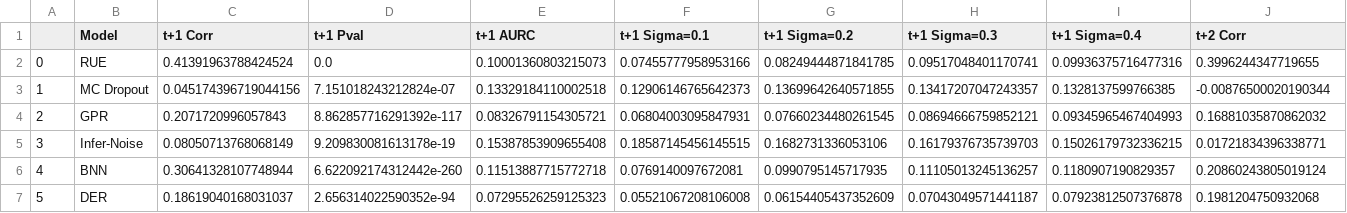
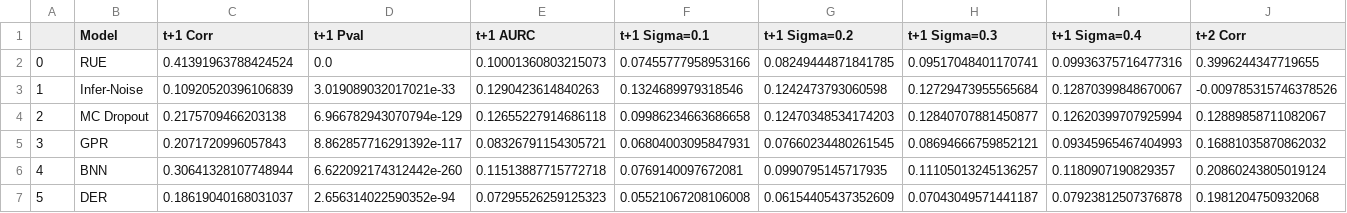
Before and after one commit to lr98769/rue_prediction_interval, a CSV file: checkpoints/mimic/model_evaluation/2023/ue_perf.csv, drawn as a sheet; only a part is shown; removed rows and columns are numbered as before the commit, all else as after; rows hold the shown columns only; the diff names each change by its address in the sheet, - before the commit and + after, or states it on an @@ line.

Commit message:
Updated infernoise

```diff
--- a/checkpoints/mimic/model_evaluation/2023/ue_perf.csv
+++ b/checkpoints/mimic/model_evaluation/2023/ue_perf.csv
-row 3: 1 | MC Dropout | 0.045174396719044156 | 7.151018243212824e-07 | 0.13329184110002518 | 0.12906146765642373 | 0.13699642640571855 | 0.13417207047243357 | 0.1328137599766385 | -0.00876500020190344
+row 3: 1 | Infer-Noise | 0.10920520396106839 | 3.019089032017021e-33 | 0.1290423614840263 | 0.1324689979318546 | 0.1242473793060598 | 0.12729473955565684 | 0.12870399848670067 | -0.009785315746378526
+row 4: 2 | MC Dropout | 0.2175709466203138 | 6.966782943070794e-129 | 0.12655227914686118 | 0.09986234663686658 | 0.12470348534174203 | 0.12840707881450877 | 0.12620399707925994 | 0.12889858711082067
-A5: 2
+A5: 3
-row 5: 3 | Infer-Noise | 0.08050713768068149 | 9.209830081613178e-19 | 0.15387853909655408 | 0.18587145456145515 | 0.1682731336053106 | 0.16179376735739703 | 0.15026179732336215 | 0.01721834396338771
```
Also changed, not shown: checkpoints/mimic/model_evaluation/2023/pred_perf.csv, 4 other files.
